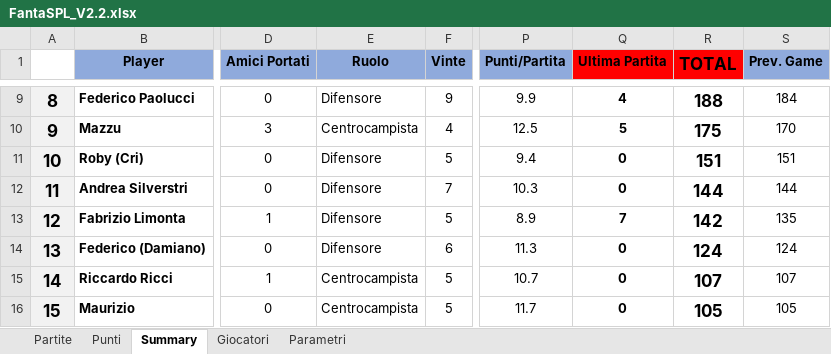
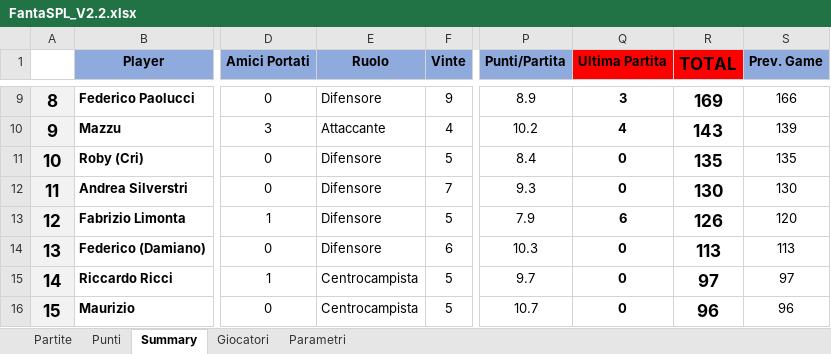
Before and after one commit to mcainshcameron/SPL, an Excel workbook: FantaSPL_V2.2.xlsx, sheet Summary, drawn as a sheet; only a part is shown, gaps mark what is left out; values as stored, in another font and other column widths than the file's, no borders; conditional formats and table styles not drawn; the diff covers the shown part only; the diff names each change by its address in the sheet, - before the commit and + after, or states it on an @@ line.

```diff
--- a/FantaSPL_V2.2.xlsx (sheet Summary)
+++ b/FantaSPL_V2.2.xlsx (sheet Summary)
-P9 (Punti/Partita): 9.9
+P9 (Punti/Partita): 8.9
-Q9 (Ultima Partita): 4
+Q9 (Ultima Partita): 3
-R9 (TOTAL): 188
+R9 (TOTAL): 169
-S9 (Prev. Game): 184
+S9 (Prev. Game): 166
-E10 (Ruolo): Centrocampista
+E10 (Ruolo): Attaccante
-P10 (Punti/Partita): 12.5
+P10 (Punti/Partita): 10.2
-Q10 (Ultima Partita): 5
+Q10 (Ultima Partita): 4
-R10 (TOTAL): 175
+R10 (TOTAL): 143
-S10 (Prev. Game): 170
+S10 (Prev. Game): 139
-P11 (Punti/Partita): 9.4
+P11 (Punti/Partita): 8.4
-R11 (TOTAL): 151
+R11 (TOTAL): 135
-S11 (Prev. Game): 151
+S11 (Prev. Game): 135
-P12 (Punti/Partita): 10.3
+P12 (Punti/Partita): 9.3
-R12 (TOTAL): 144
+R12 (TOTAL): 130
-S12 (Prev. Game): 144
+S12 (Prev. Game): 130
-P13 (Punti/Partita): 8.9
+P13 (Punti/Partita): 7.9
-Q13 (Ultima Partita): 7
+Q13 (Ultima Partita): 6
-R13 (TOTAL): 142
+R13 (TOTAL): 126
-S13 (Prev. Game): 135
+S13 (Prev. Game): 120
-P14 (Punti/Partita): 11.3
+P14 (Punti/Partita): 10.3
-R14 (TOTAL): 124
+R14 (TOTAL): 113
-S14 (Prev. Game): 124
+S14 (Prev. Game): 113
-P15 (Punti/Partita): 10.7
+P15 (Punti/Partita): 9.7
-R15 (TOTAL): 107
+R15 (TOTAL): 97
-S15 (Prev. Game): 107
+S15 (Prev. Game): 97
-P16 (Punti/Partita): 11.7
+P16 (Punti/Partita): 10.7
-R16 (TOTAL): 105
+R16 (TOTAL): 96
-S16 (Prev. Game): 105
+S16 (Prev. Game): 96
```
Also changed, not shown: 226 edited cells elsewhere in this sheet, sheet Punti, sheet Parametri, sheet Giocatori, 1 other file.
